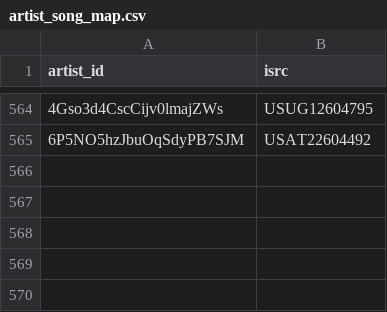
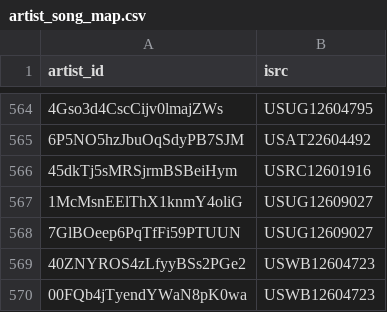
Before and after one commit to jarell-santella/daily-top-songs-etl, a CSV file: db/csv/artist_song_map.csv, drawn as a sheet; only a part is shown, gaps mark what is left out; the diff names each change by its address in the sheet, - before the commit and + after, or states it on an @@ line.

```diff
--- a/db/csv/artist_song_map.csv
+++ b/db/csv/artist_song_map.csv
+row 566: 45dkTj5sMRSjrmBSBeiHym | USRC12601916
+row 567: 1McMsnEElThX1knmY4oliG | USUG12609027
+row 568: 7GlBOeep6PqTfFi59PTUUN | USUG12609027
+row 569: 40ZNYROS4zLfyyBSs2PGe2 | USWB12604723
+row 570: 00FQb4jTyendYWaN8pK0wa | USWB12604723
```
Also changed, not shown: db/csv/artist.csv, db/csv/ranking.csv, 1 other file.
